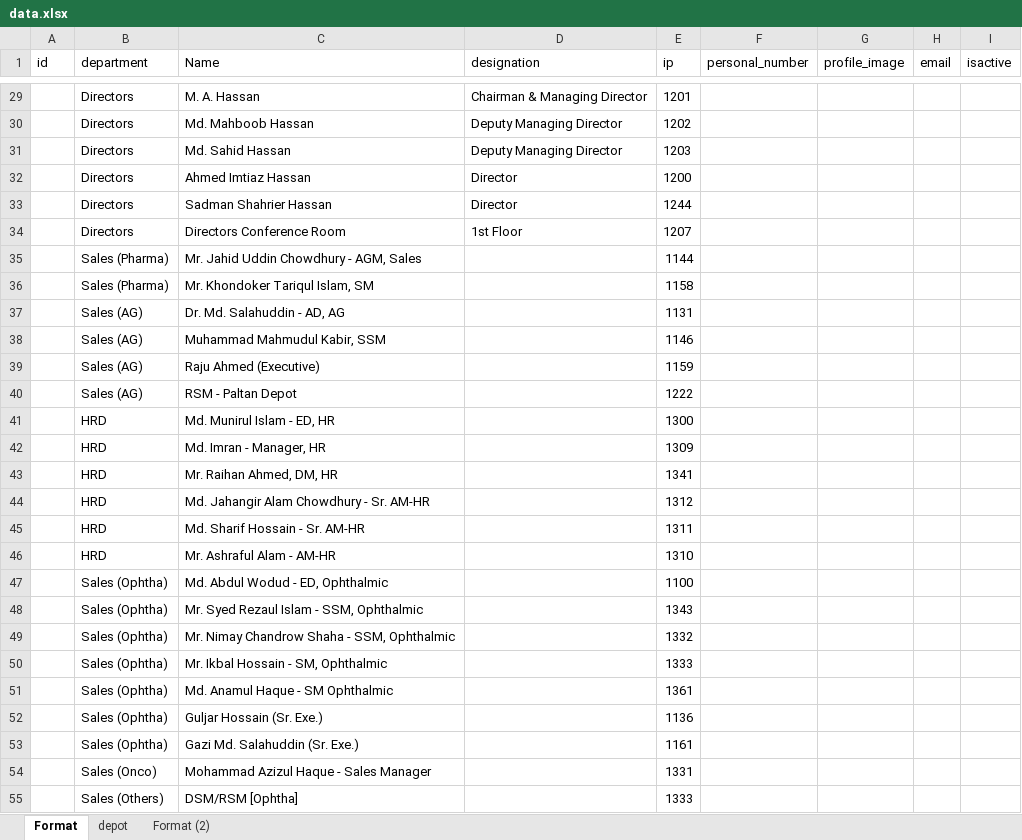
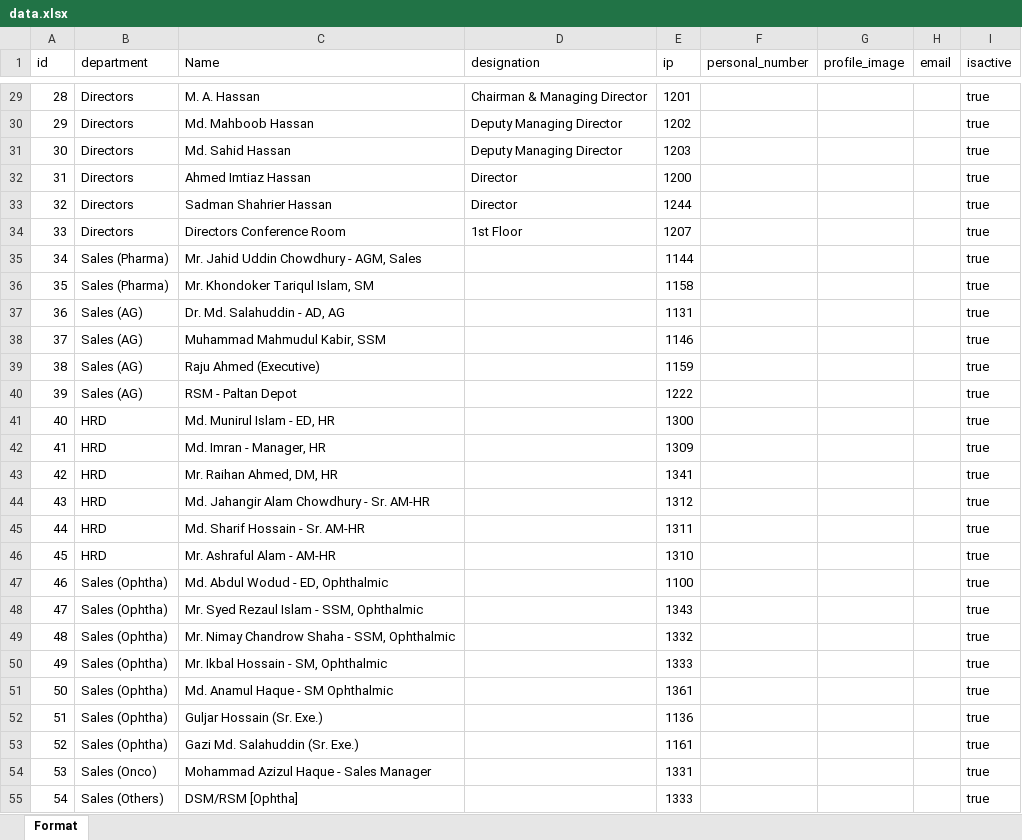
Before and after one commit to Mamuntheprogrammer/apl_contact, an Excel workbook: apl_connect/dataapl/up/data.xlsx, sheet Format, drawn as a sheet; only a part is shown, gaps mark what is left out; values as stored, in another font and other column widths than the file's, no borders; the diff covers the shown part only; the diff names each change by its address in the sheet, - before the commit and + after, or states it on an @@ line.

```diff
--- a/apl_connect/dataapl/up/data.xlsx (sheet Format)
+++ b/apl_connect/dataapl/up/data.xlsx (sheet Format)
-sheet tab: depot
-sheet tab: Format (2)
-A29 (id): (empty)
+A29 (id): 28
-I29:I55 (isactive): (empty)
+I29:I55 (isactive): true
-A30 (id): (empty)
+A30 (id): 29
-A31 (id): (empty)
+A31 (id): 30
-A32 (id): (empty)
+A32 (id): 31
-A33 (id): (empty)
+A33 (id): 32
-A34 (id): (empty)
+A34 (id): 33
-A35 (id): (empty)
+A35 (id): 34
-A36 (id): (empty)
+A36 (id): 35
-A37 (id): (empty)
+A37 (id): 36
-A38 (id): (empty)
+A38 (id): 37
-A39 (id): (empty)
+A39 (id): 38
-A40 (id): (empty)
+A40 (id): 39
-A41 (id): (empty)
+A41 (id): 40
-A42 (id): (empty)
+A42 (id): 41
-A43 (id): (empty)
+A43 (id): 42
-A44 (id): (empty)
+A44 (id): 43
-A45 (id): (empty)
+A45 (id): 44
-A46 (id): (empty)
+A46 (id): 45
-A47 (id): (empty)
+A47 (id): 46
-A48 (id): (empty)
+A48 (id): 47
-A49 (id): (empty)
+A49 (id): 48
-A50 (id): (empty)
+A50 (id): 49
-A51 (id): (empty)
+A51 (id): 50
-A52 (id): (empty)
+A52 (id): 51
-A53 (id): (empty)
+A53 (id): 52
-A54 (id): (empty)
+A54 (id): 53
-A55 (id): (empty)
+A55 (id): 54
```
Also changed, not shown: 219 edited cells elsewhere in this sheet, 34 other files.
